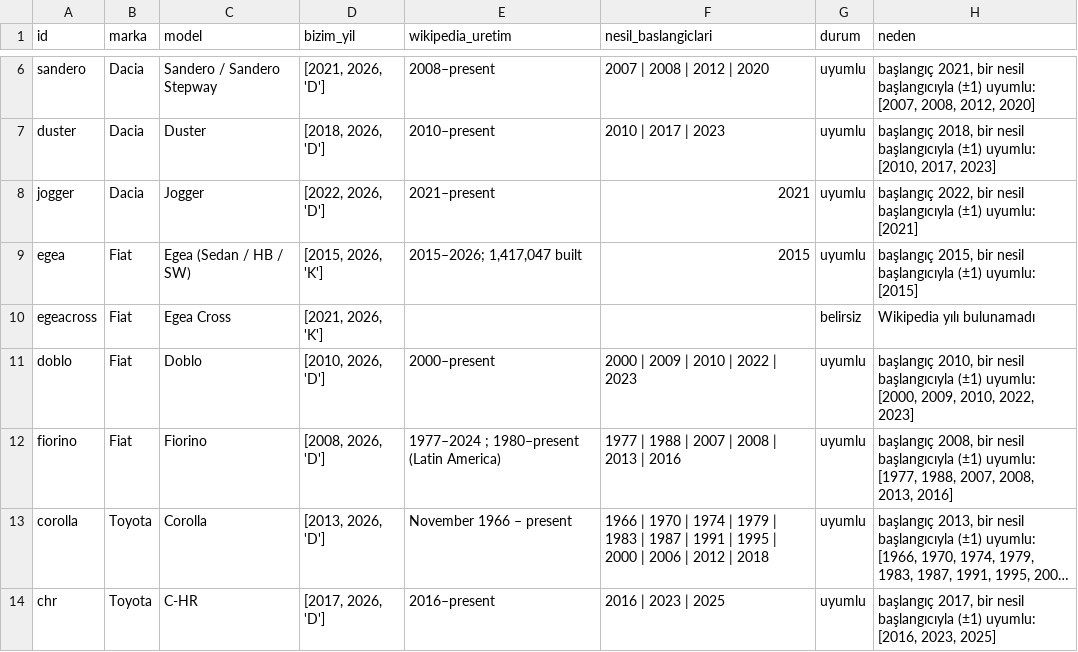
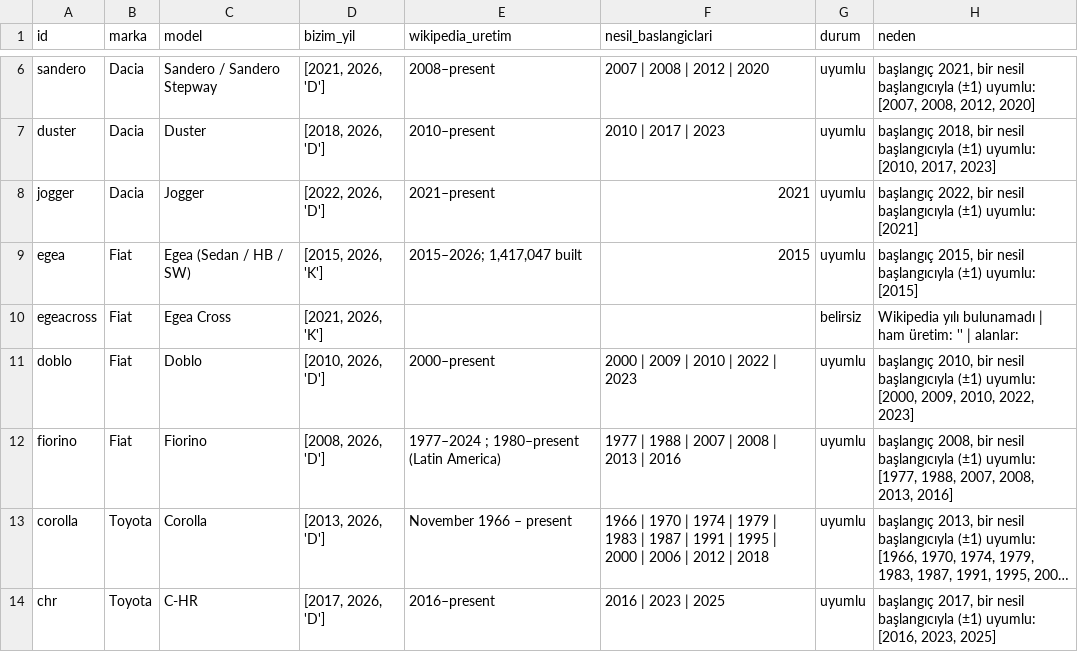
Before and after one commit to MehmetBilalKAPLAN/otopuan-veri, a CSV file: cikti/karsilastirma.csv, drawn as a sheet; only a part is shown, gaps mark what is left out; long unchanged cells end in …; the diff covers the shown part only.

```diff
--- a/cikti/karsilastirma.csv
+++ b/cikti/karsilastirma.csv
@@ -9,3 +9,3 @@ jogger,Dacia,Jogger,"[2022, 2026, 'D']",2021–present,2021,uyumlu,"başlangıç
 egea,Fiat,Egea (Sedan / HB / SW),"[2015, 2026, 'K']","2015–2026; 1,417,047 built",2015,uyumlu,"başlangıç 2015, bir nesil başlangıcıyla (±1) uyumlu: [2015]"
-egeacross,Fiat,Egea Cross,"[2021, 2026, 'K']",,,belirsiz,Wikipedia yılı bulunamadı
+egeacross,Fiat,Egea Cross,"[2021, 2026, 'K']",,,belirsiz,Wikipedia yılı bulunamadı | ham üretim: '' | alanlar:
 doblo,Fiat,Doblo,"[2010, 2026, 'D']",2000–present,2000 | 2009 | 2010 | 2022 | 2023,uyumlu,"başlangıç 2010, bir nesil başlangıcıyla (±1) uyumlu: [2000, 2009, 2010, 2022, 2023]"
```
Also changed, not shown: 20 edited cells elsewhere in this file, 2 other files.
